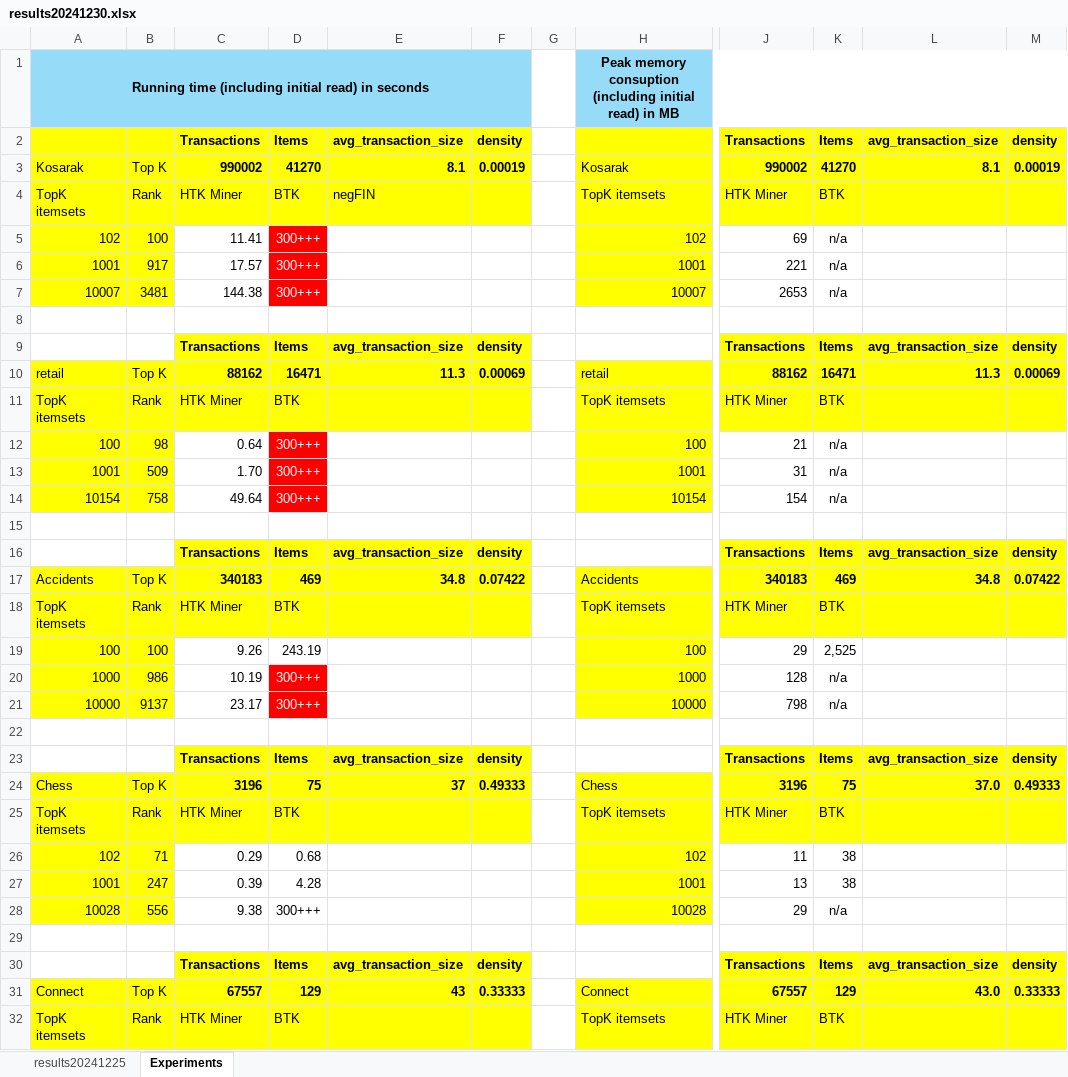
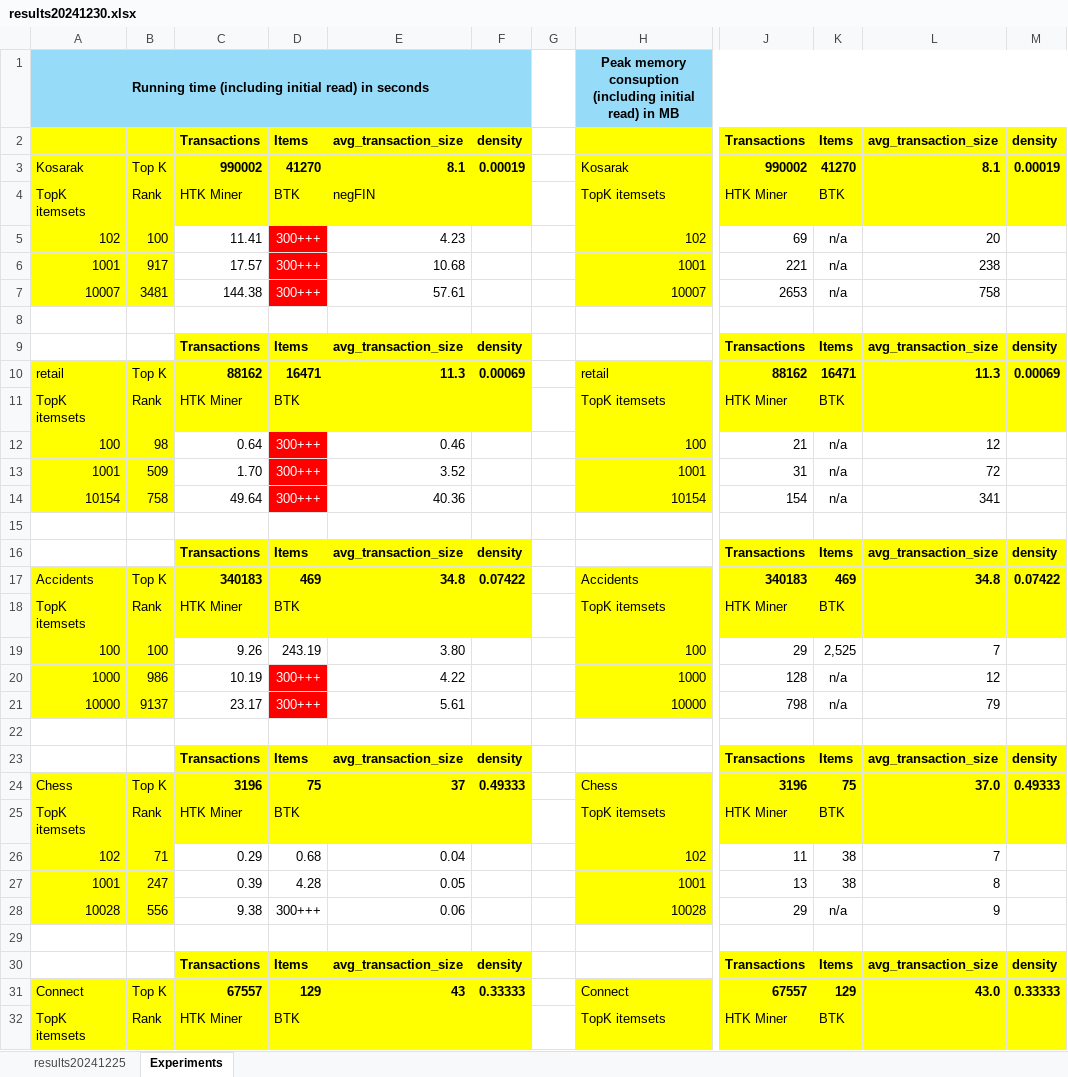
Before and after one commit to terminal0gr/WebApriori, an Excel workbook: Python/datasets/Experiments/output/results20241230.xlsx, sheet Experiments, drawn as a sheet; only a part is shown, gaps mark what is left out; values as stored, in another font and other column widths than the file's, no borders; conditional formats not drawn; the diff covers the shown part only; the diff names each change by its address in the sheet, - before the commit and + after, or states it on an @@ line.

Commit message:
experiments

```diff
--- a/Python/datasets/Experiments/output/results20241230.xlsx (sheet Experiments)
+++ b/Python/datasets/Experiments/output/results20241230.xlsx (sheet Experiments)
-E5: (empty)
+E5: 4.23
-L5: (empty)
+L5: 20
-E6: (empty)
+E6: 10.68
-L6: (empty)
+L6: 238
-E7: (empty)
+E7: 57.61
-L7: (empty)
+L7: 758
-E12: (empty)
+E12: 0.46
-L12: (empty)
+L12: 12
-E13: (empty)
+E13: 3.52
-L13: (empty)
+L13: 72
-E14: (empty)
+E14: 40.36
-L14: (empty)
+L14: 341
-E19: (empty)
+E19: 3.80
-L19: (empty)
+L19: 7
-E20: (empty)
+E20: 4.22
-L20: (empty)
+L20: 12
-E21: (empty)
+E21: 5.61
-L21: (empty)
+L21: 79
-E26: (empty)
+E26: 0.04
-L26: (empty)
+L26: 7
-E27: (empty)
+E27: 0.05
-L27: (empty)
+L27: 8
-E28: (empty)
+E28: 0.06
-L28: (empty)
+L28: 9
```
Also changed, not shown: 58 edited cells elsewhere in this sheet, sheet results20241225, Python/datasets/Experiments/ARMDatasetFeatures.xlsx, 54 other files.
